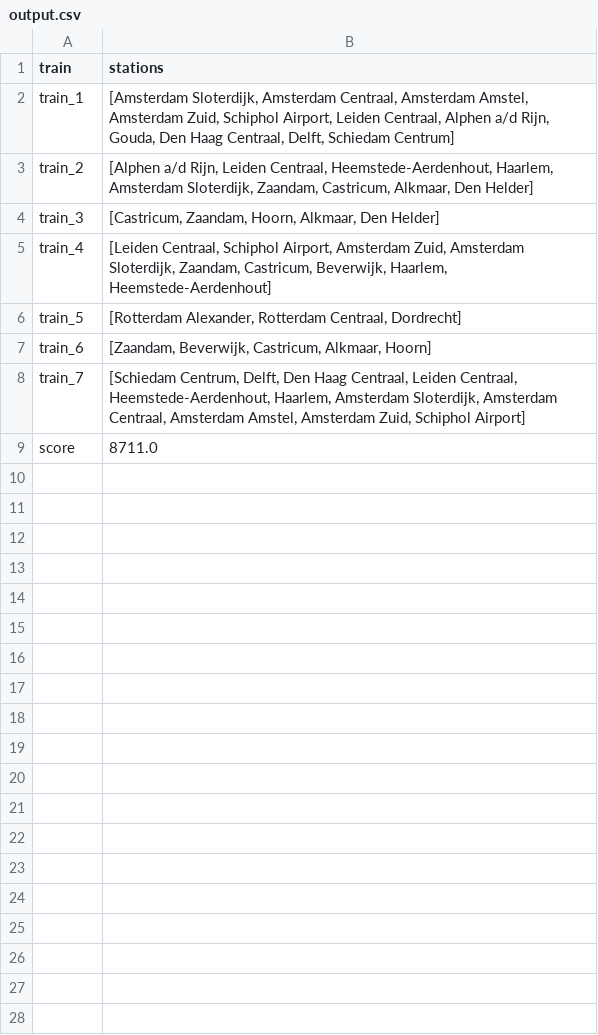
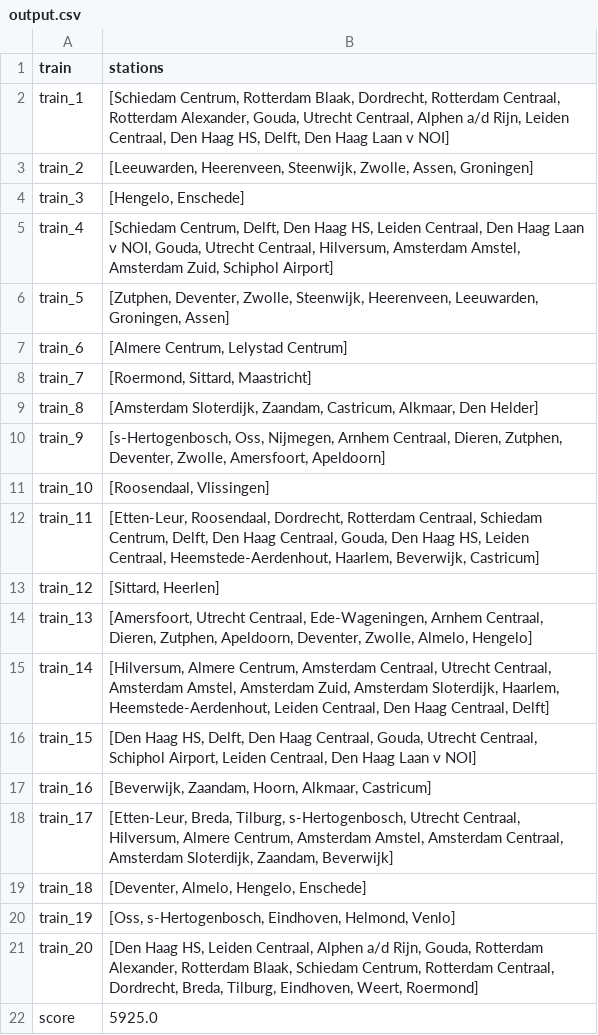
Before and after one commit to Jeteliens/RailNL, a CSV file: output.csv, drawn as a sheet.

```diff
--- a/output.csv
+++ b/output.csv
@@ -1,9 +1,22 @@
 train,stations
-train_1,"[Amsterdam Sloterdijk, Amsterdam Centraal, Amsterdam Amstel, Amsterdam Zuid, Schiphol Airport, Leiden Centraal, Alphen a/d Rijn, Gouda, Den Haag Centraal, Delft, Schiedam Centrum]"
-train_2,"[Alphen a/d Rijn, Leiden Centraal, Heemstede-Aerdenhout, Haarlem, Amsterdam Sloterdijk, Zaandam, Castricum, Alkmaar, Den Helder]"
-train_3,"[Castricum, Zaandam, Hoorn, Alkmaar, Den Helder]"
-train_4,"[Leiden Centraal, Schiphol Airport, Amsterdam Zuid, Amsterdam Sloterdijk, Zaandam, Castricum, Beverwijk, Haarlem, Heemstede-Aerdenhout]"
-train_5,"[Rotterdam Alexander, Rotterdam Centraal, Dordrecht]"
-train_6,"[Zaandam, Beverwijk, Castricum, Alkmaar, Hoorn]"
-train_7,"[Schiedam Centrum, Delft, Den Haag Centraal, Leiden Centraal, Heemstede-Aerdenhout, Haarlem, Amsterdam Sloterdijk, Amsterdam Centraal, Amsterdam Amstel, Amsterdam Zuid, Schiphol Airport]"
-score,8711.0
+train_1,"[Schiedam Centrum, Rotterdam Blaak, Dordrecht, Rotterdam Centraal, Rotterdam Alexander, Gouda, Utrecht Centraal, Alphen a/d Rijn, Leiden Centraal, Den Haag HS, Delft, Den Haag Laan v NOI]"
+train_2,"[Leeuwarden, Heerenveen, Steenwijk, Zwolle, Assen, Groningen]"
+train_3,"[Hengelo, Enschede]"
+train_4,"[Schiedam Centrum, Delft, Den Haag HS, Leiden Centraal, Den Haag Laan v NOI, Gouda, Utrecht Centraal, Hilversum, Amsterdam Amstel, Amsterdam Zuid, Schiphol Airport]"
+train_5,"[Zutphen, Deventer, Zwolle, Steenwijk, Heerenveen, Leeuwarden, Groningen, Assen]"
+train_6,"[Almere Centrum, Lelystad Centrum]"
+train_7,"[Roermond, Sittard, Maastricht]"
+train_8,"[Amsterdam Sloterdijk, Zaandam, Castricum, Alkmaar, Den Helder]"
+train_9,"[s-Hertogenbosch, Oss, Nijmegen, Arnhem Centraal, Dieren, Zutphen, Deventer, Zwolle, Amersfoort, Apeldoorn]"
+train_10,"[Roosendaal, Vlissingen]"
+train_11,"[Etten-Leur, Roosendaal, Dordrecht, Rotterdam Centraal, Schiedam Centrum, Delft, Den Haag Centraal, Gouda, Den Haag HS, Leiden Centraal, Heemstede-Aerdenhout, Haarlem, Beverwijk, Castricum]"
+train_12,"[Sittard, Heerlen]"
+train_13,"[Amersfoort, Utrecht Centraal, Ede-Wageningen, Arnhem Centraal, Dieren, Zutphen, Apeldoorn, Deventer, Zwolle, Almelo, Hengelo]"
+train_14,"[Hilversum, Almere Centrum, Amsterdam Centraal, Utrecht Centraal, Amsterdam Amstel, Amsterdam Zuid, Amsterdam Sloterdijk, Haarlem, Heemstede-Aerdenhout, Leiden Centraal, Den Haag Centraal, Delft]"
+train_15,"[Den Haag HS, Delft, Den Haag Centraal, Gouda, Utrecht Centraal, Schiphol Airport, Leiden Centraal, Den Haag Laan v NOI]"
+train_16,"[Beverwijk, Zaandam, Hoorn, Alkmaar, Castricum]"
+train_17,"[Etten-Leur, Breda, Tilburg, s-Hertogenbosch, Utrecht Centraal, Hilversum, Almere Centrum, Amsterdam Amstel, Amsterdam Centraal, Amsterdam Sloterdijk, Zaandam, Beverwijk]"
+train_18,"[Deventer, Almelo, Hengelo, Enschede]"
+train_19,"[Oss, s-Hertogenbosch, Eindhoven, Helmond, Venlo]"
+train_20,"[Den Haag HS, Leiden Centraal, Alphen a/d Rijn, Gouda, Rotterdam Alexander, Rotterdam Blaak, Schiedam Centrum, Rotterdam Centraal, Dordrecht, Breda, Tilburg, Eindhoven, Weert, Roermond]"
+score,5925.0
```
Also changed, not shown: output1.csv, 3 other files.
